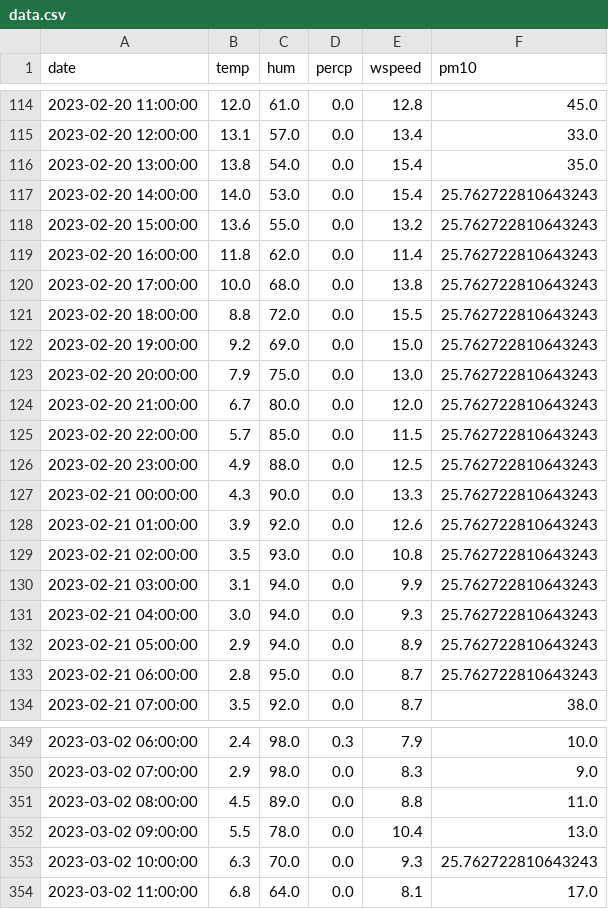
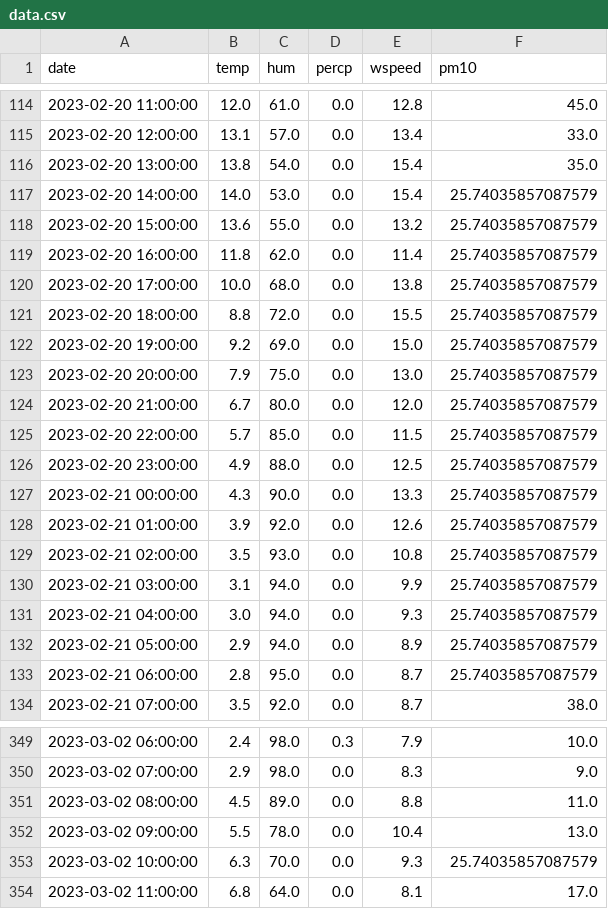
Before and after one commit to JanaJankovic/air_pollution, a CSV file: data/processed/data.csv, drawn as a sheet; only a part is shown, gaps mark what is left out.

```diff
--- a/data/processed/data.csv
+++ b/data/processed/data.csv
@@ -116,19 +116,19 @@ date,temp,hum,percp,wspeed,pm10
 2023-02-20 13:00:00,13.8,54.0,0.0,15.4,35.0
-2023-02-20 14:00:00,14.0,53.0,0.0,15.4,25.762722810643243
-2023-02-20 15:00:00,13.6,55.0,0.0,13.2,25.762722810643243
-2023-02-20 16:00:00,11.8,62.0,0.0,11.4,25.762722810643243
-2023-02-20 17:00:00,10.0,68.0,0.0,13.8,25.762722810643243
-2023-02-20 18:00:00,8.8,72.0,0.0,15.5,25.762722810643243
-2023-02-20 19:00:00,9.2,69.0,0.0,15.0,25.762722810643243
-2023-02-20 20:00:00,7.9,75.0,0.0,13.0,25.762722810643243
-2023-02-20 21:00:00,6.7,80.0,0.0,12.0,25.762722810643243
-2023-02-20 22:00:00,5.7,85.0,0.0,11.5,25.762722810643243
-2023-02-20 23:00:00,4.9,88.0,0.0,12.5,25.762722810643243
-2023-02-21 00:00:00,4.3,90.0,0.0,13.3,25.762722810643243
-2023-02-21 01:00:00,3.9,92.0,0.0,12.6,25.762722810643243
-2023-02-21 02:00:00,3.5,93.0,0.0,10.8,25.762722810643243
-2023-02-21 03:00:00,3.1,94.0,0.0,9.9,25.762722810643243
-2023-02-21 04:00:00,3.0,94.0,0.0,9.3,25.762722810643243
-2023-02-21 05:00:00,2.9,94.0,0.0,8.9,25.762722810643243
-2023-02-21 06:00:00,2.8,95.0,0.0,8.7,25.762722810643243
+2023-02-20 14:00:00,14.0,53.0,0.0,15.4,25.74035857087579
+2023-02-20 15:00:00,13.6,55.0,0.0,13.2,25.74035857087579
+2023-02-20 16:00:00,11.8,62.0,0.0,11.4,25.74035857087579
+2023-02-20 17:00:00,10.0,68.0,0.0,13.8,25.74035857087579
+2023-02-20 18:00:00,8.8,72.0,0.0,15.5,25.74035857087579
+2023-02-20 19:00:00,9.2,69.0,0.0,15.0,25.74035857087579
+2023-02-20 20:00:00,7.9,75.0,0.0,13.0,25.74035857087579
+2023-02-20 21:00:00,6.7,80.0,0.0,12.0,25.74035857087579
+2023-02-20 22:00:00,5.7,85.0,0.0,11.5,25.74035857087579
+2023-02-20 23:00:00,4.9,88.0,0.0,12.5,25.74035857087579
+2023-02-21 00:00:00,4.3,90.0,0.0,13.3,25.74035857087579
+2023-02-21 01:00:00,3.9,92.0,0.0,12.6,25.74035857087579
+2023-02-21 02:00:00,3.5,93.0,0.0,10.8,25.74035857087579
+2023-02-21 03:00:00,3.1,94.0,0.0,9.9,25.74035857087579
+2023-02-21 04:00:00,3.0,94.0,0.0,9.3,25.74035857087579
+2023-02-21 05:00:00,2.9,94.0,0.0,8.9,25.74035857087579
+2023-02-21 06:00:00,2.8,95.0,0.0,8.7,25.74035857087579
 2023-02-21 07:00:00,3.5,92.0,0.0,8.7,38.0
@@ -352,3 +352,3 @@ date,temp,hum,percp,wspeed,pm10
 2023-03-02 09:00:00,5.5,78.0,0.0,10.4,13.0
-2023-03-02 10:00:00,6.3,70.0,0.0,9.3,25.762722810643243
+2023-03-02 10:00:00,6.3,70.0,0.0,9.3,25.74035857087579
 2023-03-02 11:00:00,6.8,64.0,0.0,8.1,17.0
```
Also changed, not shown: 5 other files.
